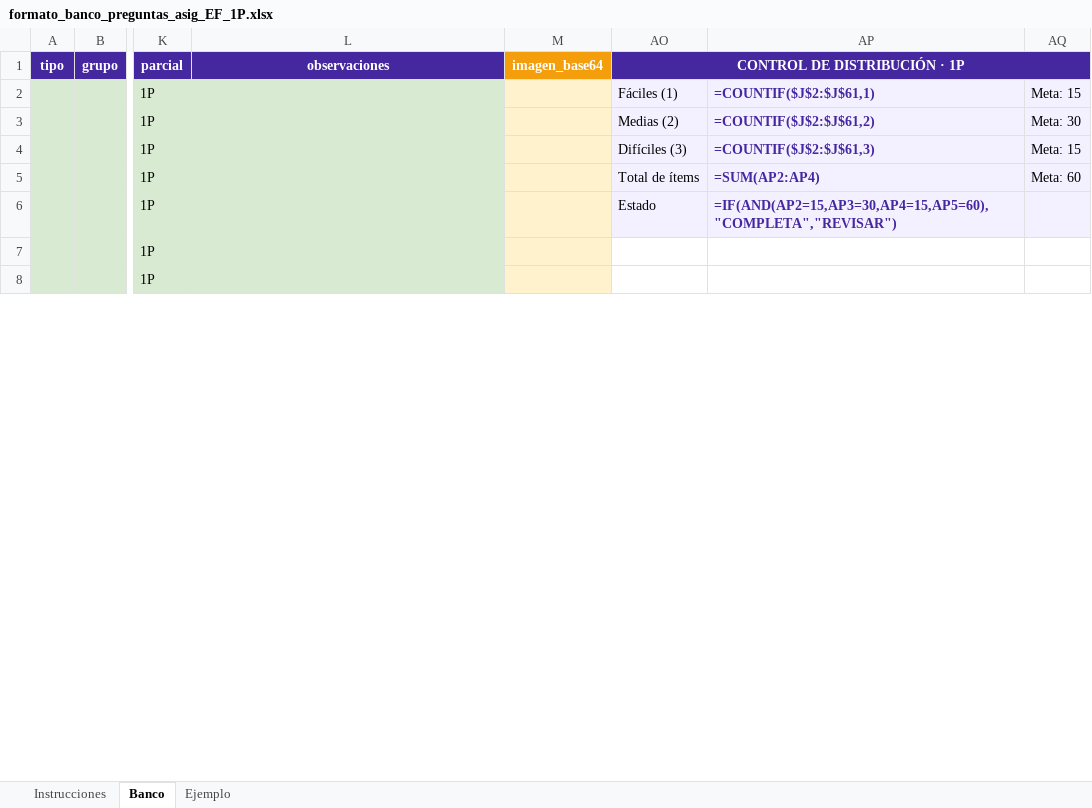
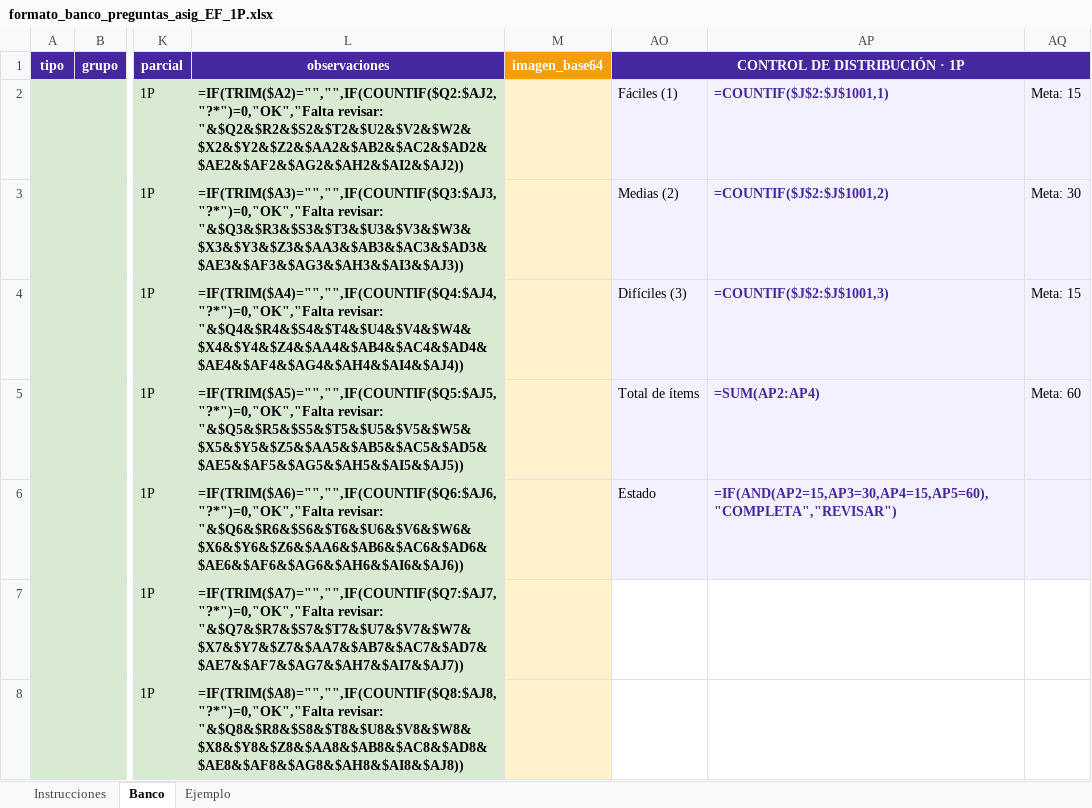
Before and after one commit to 4R13L-D3NY5/evaluaciones, an Excel workbook: evaluaciones-frontend/public/assets/formato_banco_preguntas_asig_EF_1P.xlsx, sheet Banco, drawn as a sheet; only a part is shown, gaps mark what is left out; values as stored, in another font and other column widths than the file's, no borders; formulas are shown in place of their values; conditional formats not drawn; the diff covers the shown part only; the diff names each change by its address in the sheet, - before the commit and + after, or states it on an @@ line.

Commit message:
correccion de base excel
correccion de base excel

```diff
--- a/evaluaciones-frontend/public/assets/formato_banco_preguntas_asig_EF_1P.xlsx (sheet Banco)
+++ b/evaluaciones-frontend/public/assets/formato_banco_preguntas_asig_EF_1P.xlsx (sheet Banco)
-L2 (observaciones): (empty)
+L2 (observaciones): =IF(TRIM($A2)="","",IF(COUNTIF($Q2:$AJ2,"?*")=0,"OK","Falta revisar: "&$Q2&$R2&$S2&$T2&$U2&$V2&$W2&$X2&$Y2&$Z2&$AA2&$AB2&$AC2&$AD2&$AE2&$AF2&$AG2&$AH2&$AI2&$AJ2))
-AP2: =COUNTIF($J$2:$J$61,1)
+AP2: =COUNTIF($J$2:$J$1001,1)
-L3 (observaciones): (empty)
+L3 (observaciones): =IF(TRIM($A3)="","",IF(COUNTIF($Q3:$AJ3,"?*")=0,"OK","Falta revisar: "&$Q3&$R3&$S3&$T3&$U3&$V3&$W3&$X3&$Y3&$Z3&$AA3&$AB3&$AC3&$AD3&$AE3&$AF3&$AG3&$AH3&$AI3&$AJ3))
-AP3: =COUNTIF($J$2:$J$61,2)
+AP3: =COUNTIF($J$2:$J$1001,2)
-L4 (observaciones): (empty)
+L4 (observaciones): =IF(TRIM($A4)="","",IF(COUNTIF($Q4:$AJ4,"?*")=0,"OK","Falta revisar: "&$Q4&$R4&$S4&$T4&$U4&$V4&$W4&$X4&$Y4&$Z4&$AA4&$AB4&$AC4&$AD4&$AE4&$AF4&$AG4&$AH4&$AI4&$AJ4))
-AP4: =COUNTIF($J$2:$J$61,3)
+AP4: =COUNTIF($J$2:$J$1001,3)
-L5 (observaciones): (empty)
+L5 (observaciones): =IF(TRIM($A5)="","",IF(COUNTIF($Q5:$AJ5,"?*")=0,"OK","Falta revisar: "&$Q5&$R5&$S5&$T5&$U5&$V5&$W5&$X5&$Y5&$Z5&$AA5&$AB5&$AC5&$AD5&$AE5&$AF5&$AG5&$AH5&$AI5&$AJ5))
-L6 (observaciones): (empty)
+L6 (observaciones): =IF(TRIM($A6)="","",IF(COUNTIF($Q6:$AJ6,"?*")=0,"OK","Falta revisar: "&$Q6&$R6&$S6&$T6&$U6&$V6&$W6&$X6&$Y6&$Z6&$AA6&$AB6&$AC6&$AD6&$AE6&$AF6&$AG6&$AH6&$AI6&$AJ6))
-L7 (observaciones): (empty)
+L7 (observaciones): =IF(TRIM($A7)="","",IF(COUNTIF($Q7:$AJ7,"?*")=0,"OK","Falta revisar: "&$Q7&$R7&$S7&$T7&$U7&$V7&$W7&$X7&$Y7&$Z7&$AA7&$AB7&$AC7&$AD7&$AE7&$AF7&$AG7&$AH7&$AI7&$AJ7))
-L8 (observaciones): (empty)
+L8 (observaciones): =IF(TRIM($A8)="","",IF(COUNTIF($Q8:$AJ8,"?*")=0,"OK","Falta revisar: "&$Q8&$R8&$S8&$T8&$U8&$V8&$W8&$X8&$Y8&$Z8&$AA8&$AB8&$AC8&$AD8&$AE8&$AF8&$AG8&$AH8&$AI8&$AJ8))
```
Also changed, not shown: 53 edited cells elsewhere in this sheet, evaluaciones-frontend/src/assets/formato_banco_preguntas_asig_EF_1P.xlsx, 4 other files.
